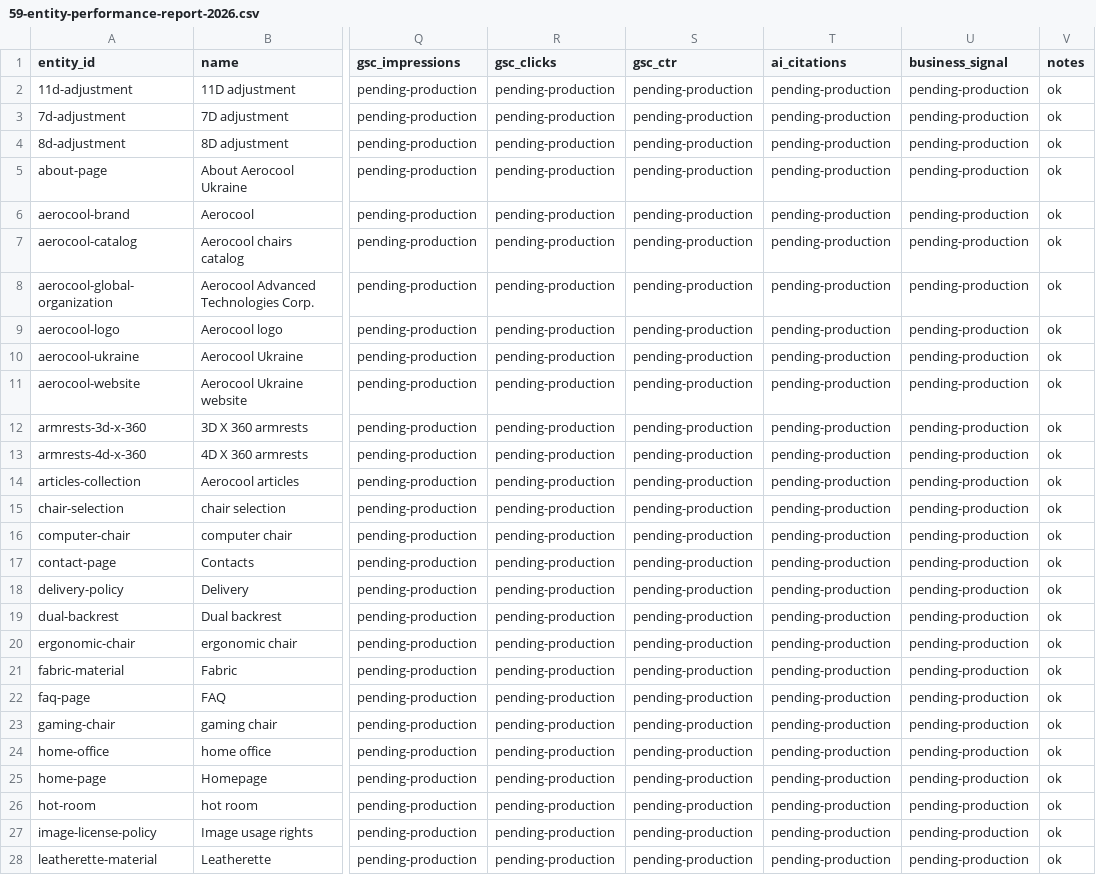
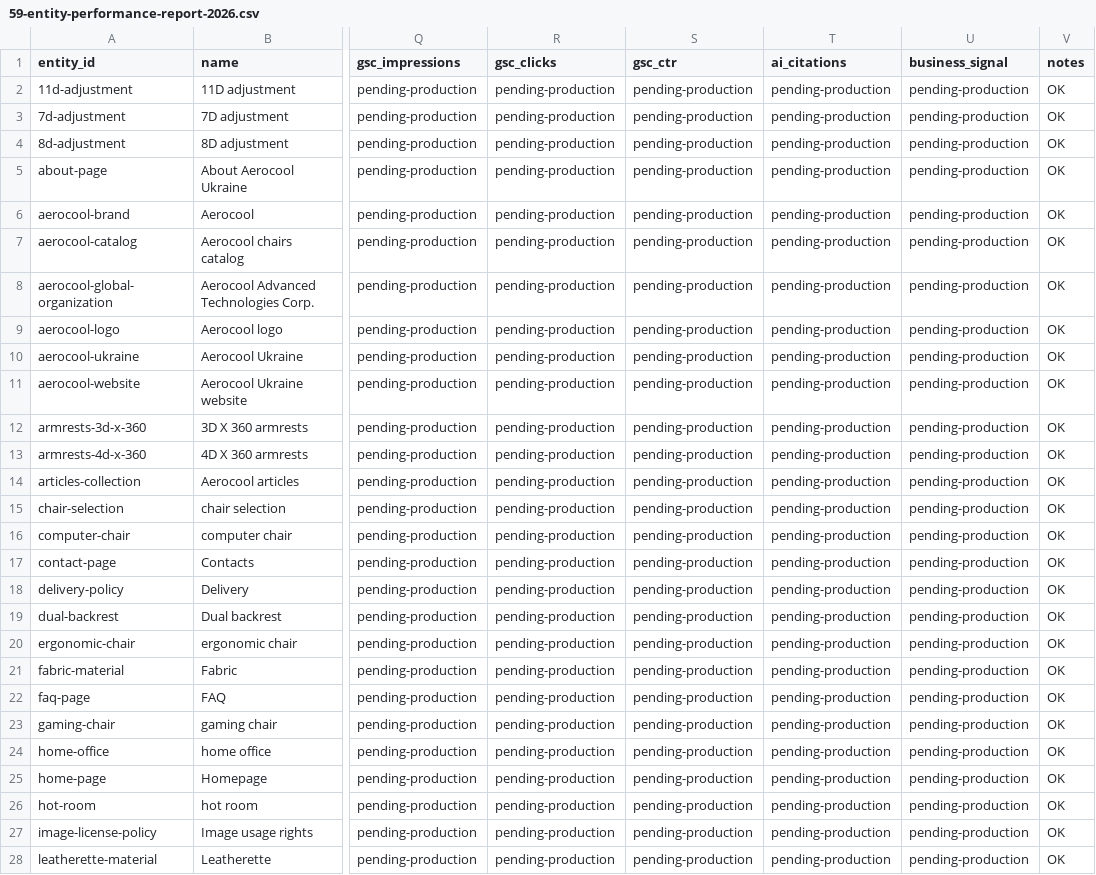
Before and after one commit to sock-puppet-dev/Aerocool, a CSV file: docs/seo/59-entity-performance-report-2026.csv, drawn as a sheet; only a part is shown, gaps mark what is left out; the diff covers the shown part only; the diff names each change by its address in the sheet, - before the commit and + after, or states it on an @@ line.

```diff
--- a/docs/seo/59-entity-performance-report-2026.csv
+++ b/docs/seo/59-entity-performance-report-2026.csv
-V2:V28 (notes): ok
+V2:V28 (notes): OK
```
Also changed, not shown: 34 edited cells elsewhere in this file, 16 other files.
